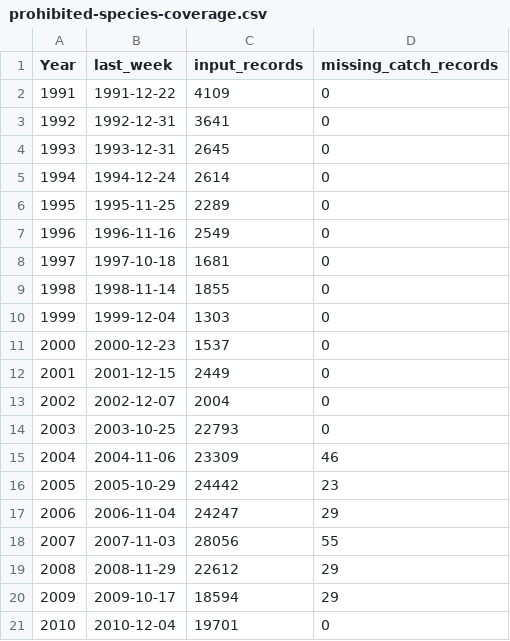
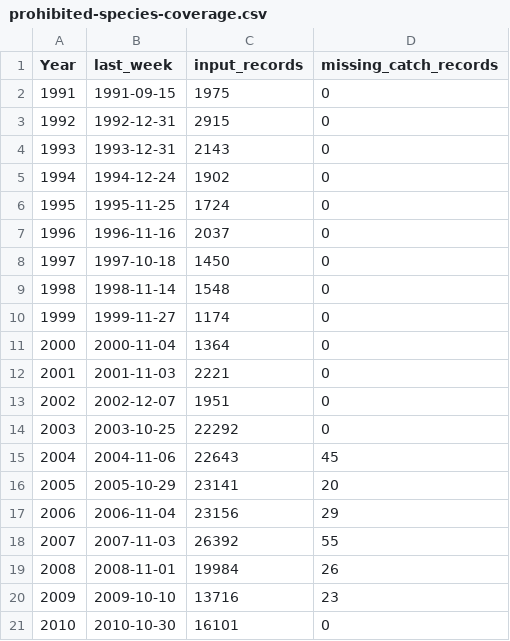
Before and after one commit to noaa-afsc/EBS_pollock, a CSV file: 2026/tables/prohibited-species-coverage.csv, drawn as a sheet; only a part is shown; the diff covers the shown part only.

```diff
--- a/2026/tables/prohibited-species-coverage.csv
+++ b/2026/tables/prohibited-species-coverage.csv
@@ -1,21 +1,21 @@
 Year,last_week,input_records,missing_catch_records
-1991,1991-12-22,4109,0
-1992,1992-12-31,3641,0
-1993,1993-12-31,2645,0
-1994,1994-12-24,2614,0
-1995,1995-11-25,2289,0
-1996,1996-11-16,2549,0
-1997,1997-10-18,1681,0
-1998,1998-11-14,1855,0
-1999,1999-12-04,1303,0
-2000,2000-12-23,1537,0
-2001,2001-12-15,2449,0
-2002,2002-12-07,2004,0
-2003,2003-10-25,22793,0
-2004,2004-11-06,23309,46
-2005,2005-10-29,24442,23
-2006,2006-11-04,24247,29
-2007,2007-11-03,28056,55
-2008,2008-11-29,22612,29
-2009,2009-10-17,18594,29
-2010,2010-12-04,19701,0
+1991,1991-09-15,1975,0
+1992,1992-12-31,2915,0
+1993,1993-12-31,2143,0
+1994,1994-12-24,1902,0
+1995,1995-11-25,1724,0
+1996,1996-11-16,2037,0
+1997,1997-10-18,1450,0
+1998,1998-11-14,1548,0
+1999,1999-11-27,1174,0
+2000,2000-11-04,1364,0
+2001,2001-11-03,2221,0
+2002,2002-12-07,1951,0
+2003,2003-10-25,22292,0
+2004,2004-11-06,22643,45
+2005,2005-10-29,23141,20
+2006,2006-11-04,23156,29
+2007,2007-11-03,26392,55
+2008,2008-11-01,19984,26
+2009,2009-10-10,13716,23
+2010,2010-10-30,16101,0
```
Also changed, not shown: 31 edited cells elsewhere in this file, safe-report/tables/007-tbl-management-measures.csv, 8 other files.
